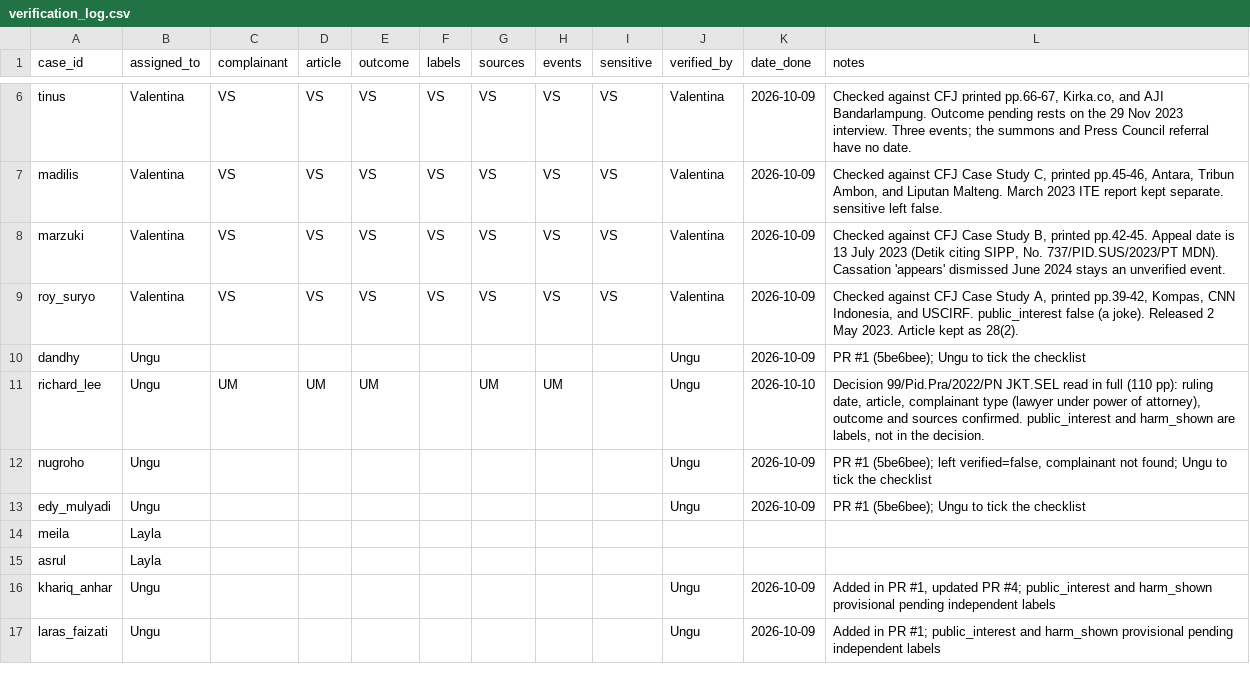
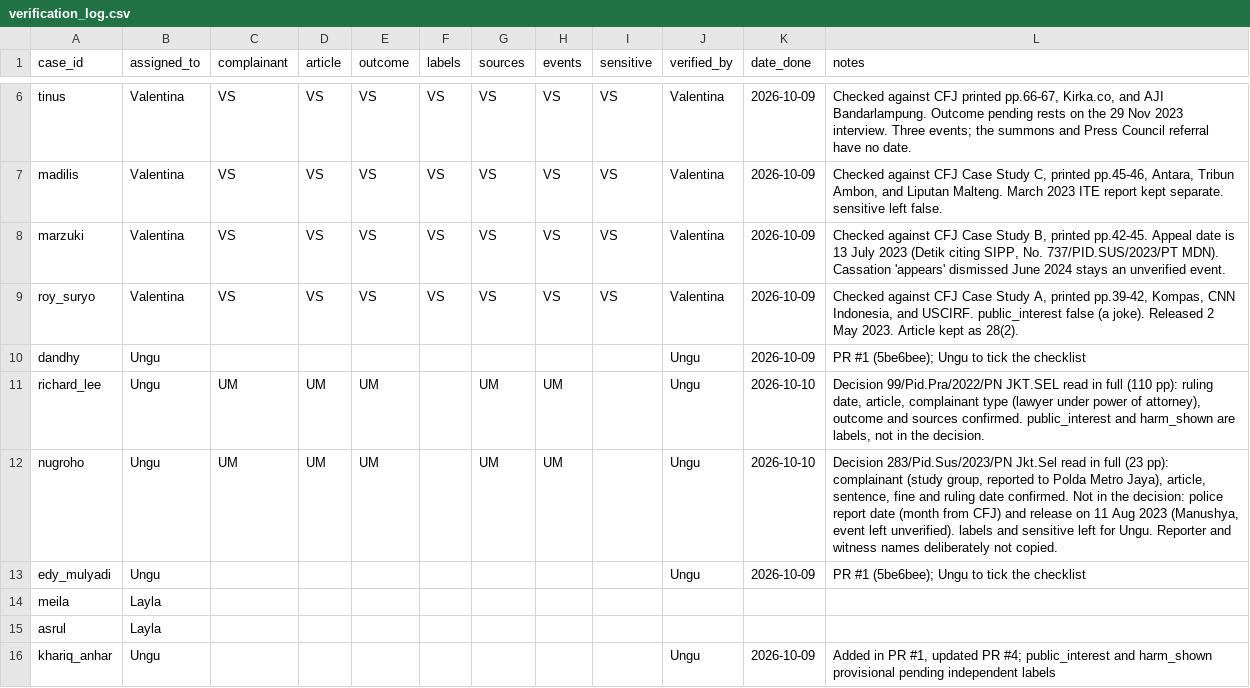
Before and after one commit to valentinasilva8/fairtrial-ai-hackathon, a CSV file: data/verification_log.csv, drawn as a sheet; only a part is shown, gaps mark what is left out; the shorter side is filled out with more unchanged rows.

```diff
--- a/data/verification_log.csv
+++ b/data/verification_log.csv
@@ -11,3 +11,3 @@ dandhy,Ungu,,,,,,,,Ungu,2026-10-09,"PR #1 (5be6bee); Ungu to tick the checklist"
 richard_lee,Ungu,UM,UM,UM,,UM,UM,,Ungu,2026-10-10,"Decision 99/Pid.Pra/2022/PN JKT.SEL read in full (110 pp): ruling date, article, complainant type (lawyer under power of attorney), outcome and sources confirmed. public_interest and harm_shown are labels, not in the decision."
-nugroho,Ungu,,,,,,,,Ungu,2026-10-09,"PR #1 (5be6bee); left verified=false, complainant not found; Ungu to tick the checklist"
+nugroho,Ungu,UM,UM,UM,,UM,UM,,Ungu,2026-10-10,"Decision 283/Pid.Sus/2023/PN Jkt.Sel read in full (23 pp): complainant (study group, reported to Polda Metro Jaya), article, sentence, fine and ruling date confirmed. Not in the decision: police report date (month from CFJ) and release on 11 Aug 2023 (Manushya, event left unverified). labels and sensitive left for Ungu. Reporter and witness names deliberately not copied."
 edy_mulyadi,Ungu,,,,,,,,Ungu,2026-10-09,"PR #1 (5be6bee); Ungu to tick the checklist"
```
Also changed, not shown: data/cases_seed.csv, data/events.csv.
